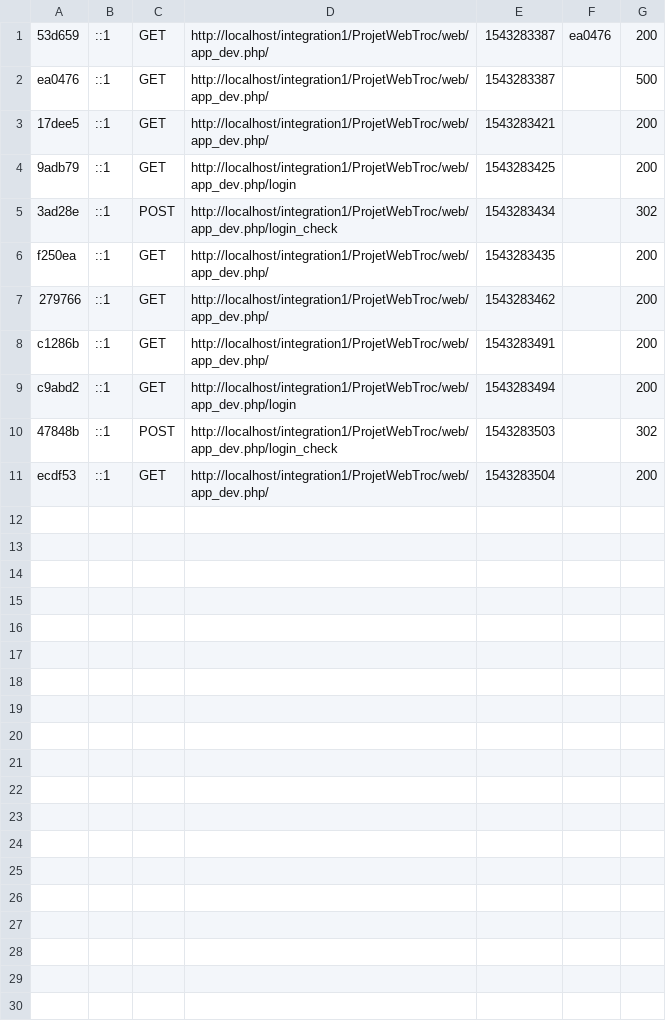
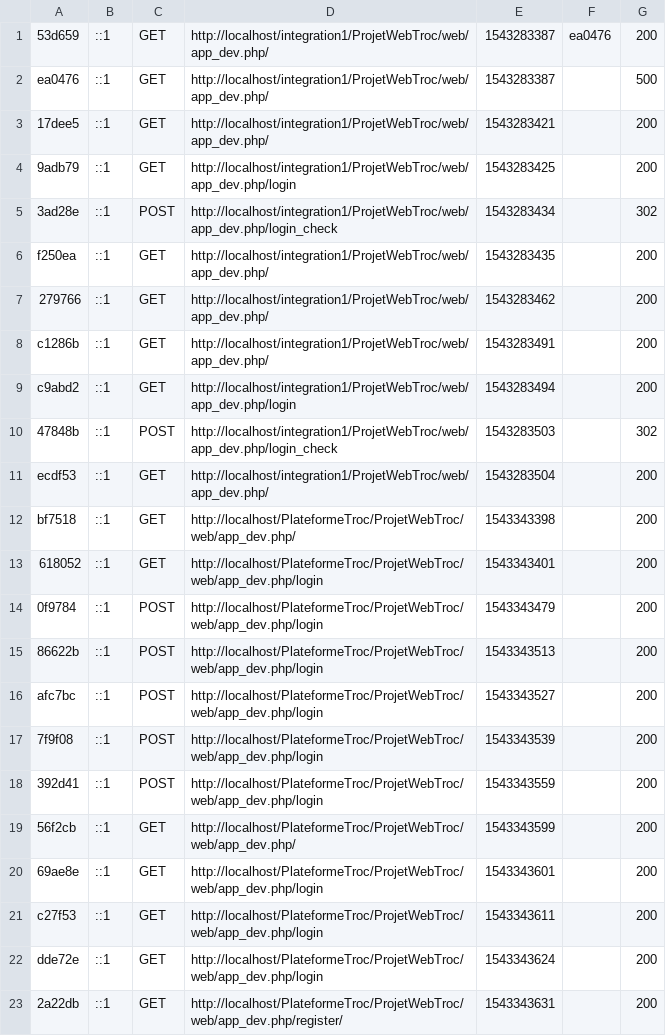
Before and after one commit to BRATVATROC/PlateformeTROC, a CSV file: ProjetWebTroc/var/cache/dev/profiler/index.csv, drawn as a sheet; the diff names each change by its address in the sheet, - before the commit and + after, or states it on an @@ line.

```diff
--- a/ProjetWebTroc/var/cache/dev/profiler/index.csv
+++ b/ProjetWebTroc/var/cache/dev/profiler/index.csv
+row 12: bf7518 | ::1 | GET | http://localhost/PlateformeTroc/ProjetWebTroc/web/app_dev.php/ | 1543343398 |  | 200
+row 13: 618052 | ::1 | GET | http://localhost/PlateformeTroc/ProjetWebTroc/web/app_dev.php/login | 1543343401 |  | 200
+row 14: 0f9784 | ::1 | POST | http://localhost/PlateformeTroc/ProjetWebTroc/web/app_dev.php/login | 1543343479 |  | 200
+row 15: 86622b | ::1 | POST | http://localhost/PlateformeTroc/ProjetWebTroc/web/app_dev.php/login | 1543343513 |  | 200
+row 16: afc7bc | ::1 | POST | http://localhost/PlateformeTroc/ProjetWebTroc/web/app_dev.php/login | 1543343527 |  | 200
+row 17: 7f9f08 | ::1 | POST | http://localhost/PlateformeTroc/ProjetWebTroc/web/app_dev.php/login | 1543343539 |  | 200
+row 18: 392d41 | ::1 | POST | http://localhost/PlateformeTroc/ProjetWebTroc/web/app_dev.php/login | 1543343559 |  | 200
+row 19: 56f2cb | ::1 | GET | http://localhost/PlateformeTroc/ProjetWebTroc/web/app_dev.php/ | 1543343599 |  | 200
+row 20: 69ae8e | ::1 | GET | http://localhost/PlateformeTroc/ProjetWebTroc/web/app_dev.php/login | 1543343601 |  | 200
+row 21: c27f53 | ::1 | GET | http://localhost/PlateformeTroc/ProjetWebTroc/web/app_dev.php/login | 1543343611 |  | 200
+row 22: dde72e | ::1 | GET | http://localhost/PlateformeTroc/ProjetWebTroc/web/app_dev.php/login | 1543343624 |  | 200
+row 23: 2a22db | ::1 | GET | http://localhost/PlateformeTroc/ProjetWebTroc/web/app_dev.php/register/ | 1543343631 |  | 200
```
Also changed, not shown: 11 other files.
